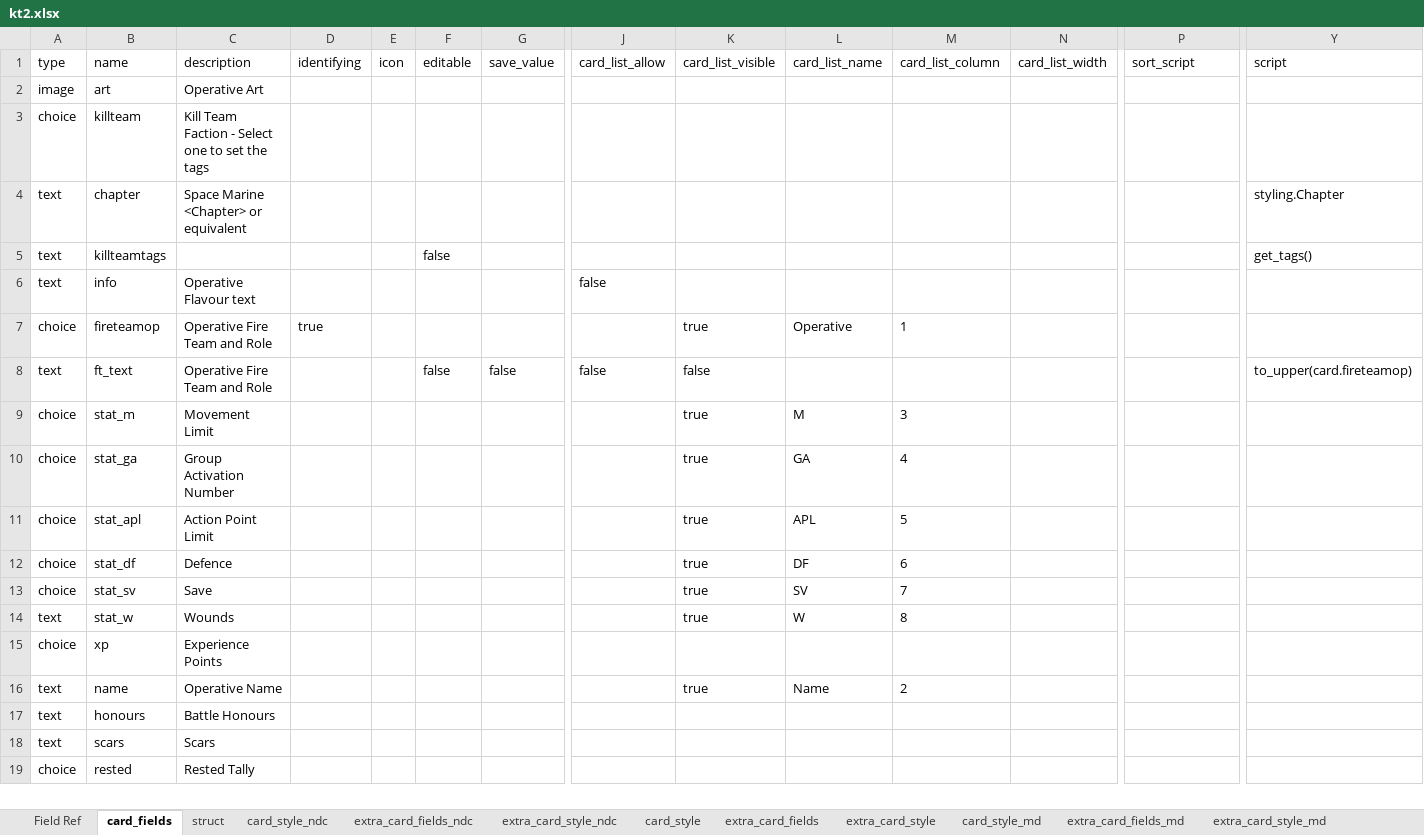
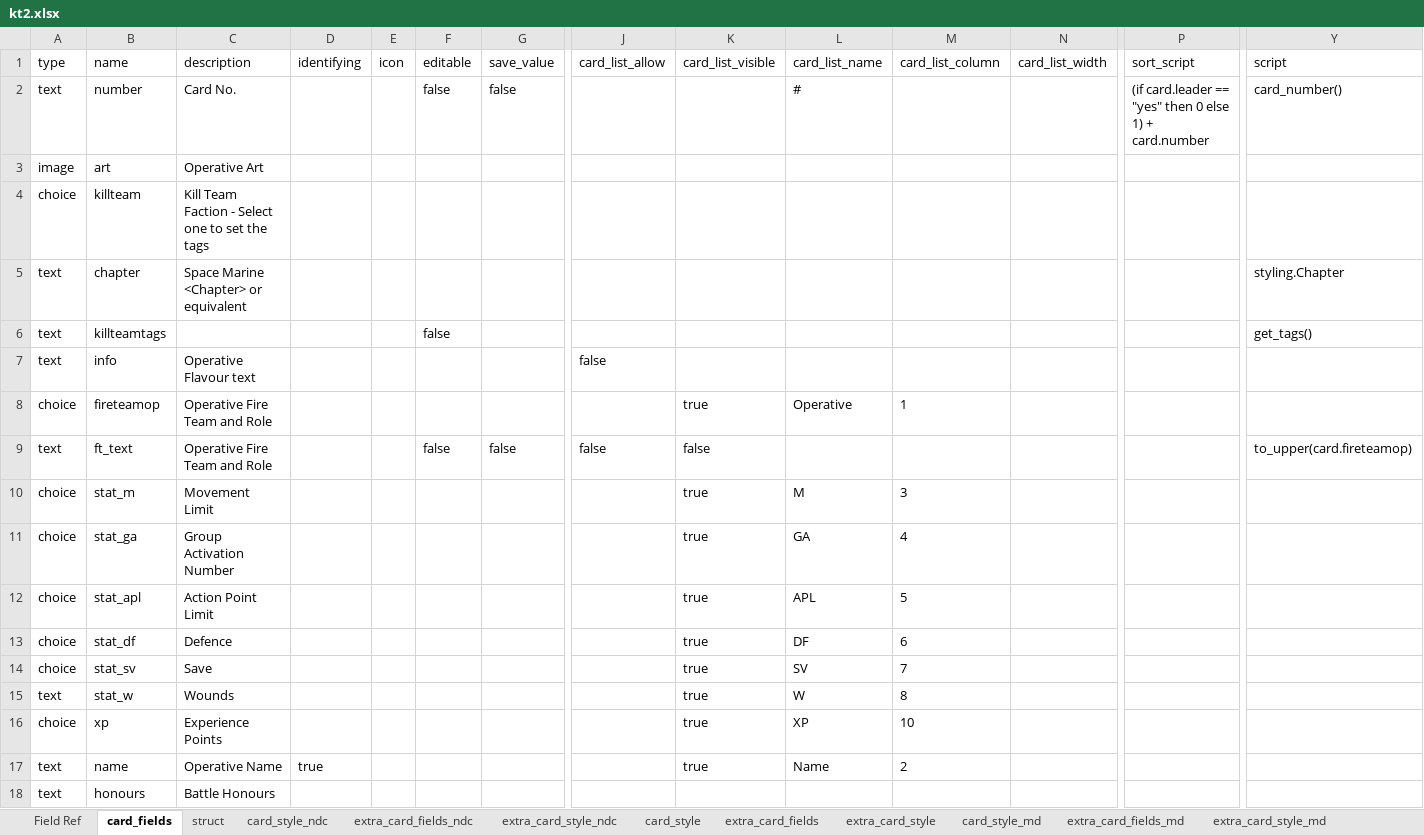
Before and after one commit to Danurai/kt2.mse, an Excel workbook: mse-set_creation/kt2.xlsx, sheet card_fields, drawn as a sheet; only a part is shown, gaps mark what is left out; the shorter side is filled out with more unchanged rows; values as stored, in another font and other column widths than the file's, no borders; addresses are those after the commit; rows hold the shown columns only; the diff names each change by its address in the sheet, - before the commit and + after, or states it on an @@ line.

Commit message:
Add files via upload

```diff
--- a/mse-set_creation/kt2.xlsx (sheet card_fields)
+++ b/mse-set_creation/kt2.xlsx (sheet card_fields)
+row 2: text | number | Card No. |  |  | false | false |  |  | # |  |  | (if card.leader == "yes" then 0 else 1) + card.number | card_number()
-D8: true
+D8: (empty)
-K16: (empty)
+K16: true
-L16: (empty)
+L16: XP
-M16: (empty)
+M16: 10
-D17: (empty)
+D17: true
```
Also changed, not shown: sheet card_style_ndc.
